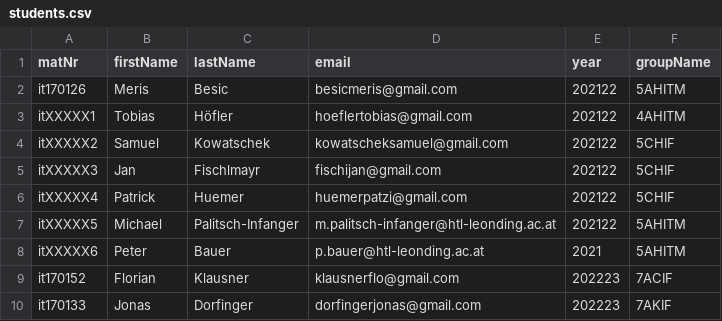
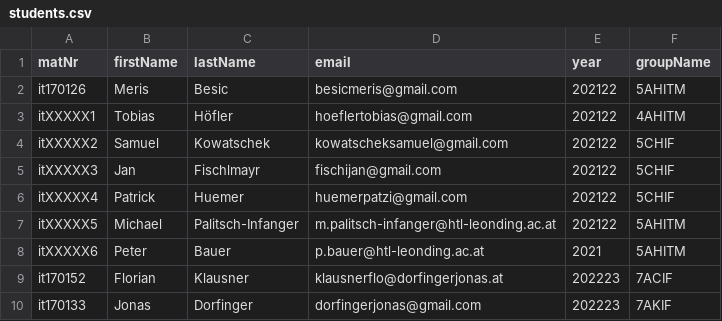
Before and after one commit to merisbsc/LeoForms, a CSV file: backend/src/main/resources/students.csv, drawn as a sheet.

```diff
--- a/backend/src/main/resources/students.csv
+++ b/backend/src/main/resources/students.csv
@@ -8,3 +8,3 @@ itXXXXX5;Michael;Palitsch-Infanger;m.palitsch-infanger@htl-leonding.ac.at;202122
 itXXXXX6;Peter;Bauer;p.bauer@htl-leonding.ac.at;2021;5AHITM
-it170152;Florian;Klausner;klausnerflo@gmail.com;202223;7ACIF
+it170152;Florian;Klausner;klausnerflo@dorfingerjonas.at;202223;7ACIF
 it170133;Jonas;Dorfinger;dorfingerjonas@gmail.com;202223;7AKIF
```
Also changed, not shown: 13 other files.
